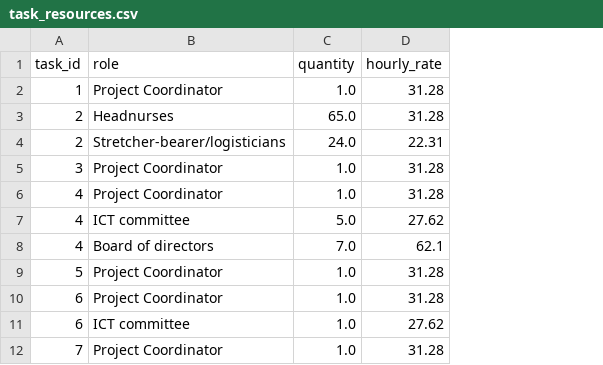
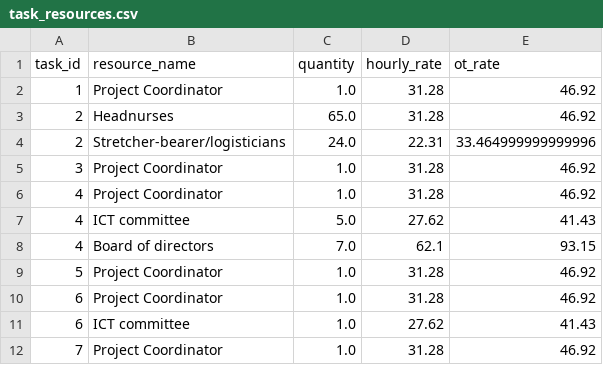
Before and after one commit to ntduyit2023/Logistics-Project-Progress-Cost-Management, a CSV file: ai_pipeline/data/processed/C2011-07/task_resources.csv, drawn as a sheet; only a part is shown; the diff names each change by its address in the sheet, - before the commit and + after, or states it on an @@ line.

```diff
--- a/ai_pipeline/data/processed/C2011-07/task_resources.csv
+++ b/ai_pipeline/data/processed/C2011-07/task_resources.csv
+column E (ot_rate), rows 2-12: 46.92 | 46.92 | 33.464999999999996 | 46.92 | 46.92 | 41.43 | 93.15 | 46.92 | 46.92 | 41.43 | 46.92
-B1: role
+B1: resource_name
```
Also changed, not shown: ai_pipeline/data/processed/C2012-04/task_resources.csv, ai_pipeline/data/processed/C2012-08/task_resources.csv, 12 other files.
